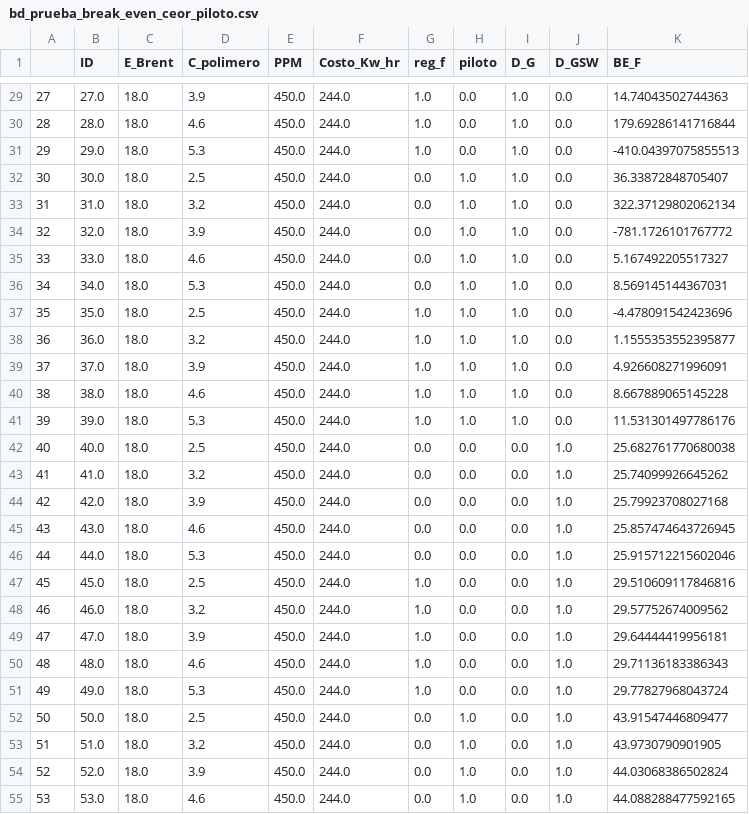
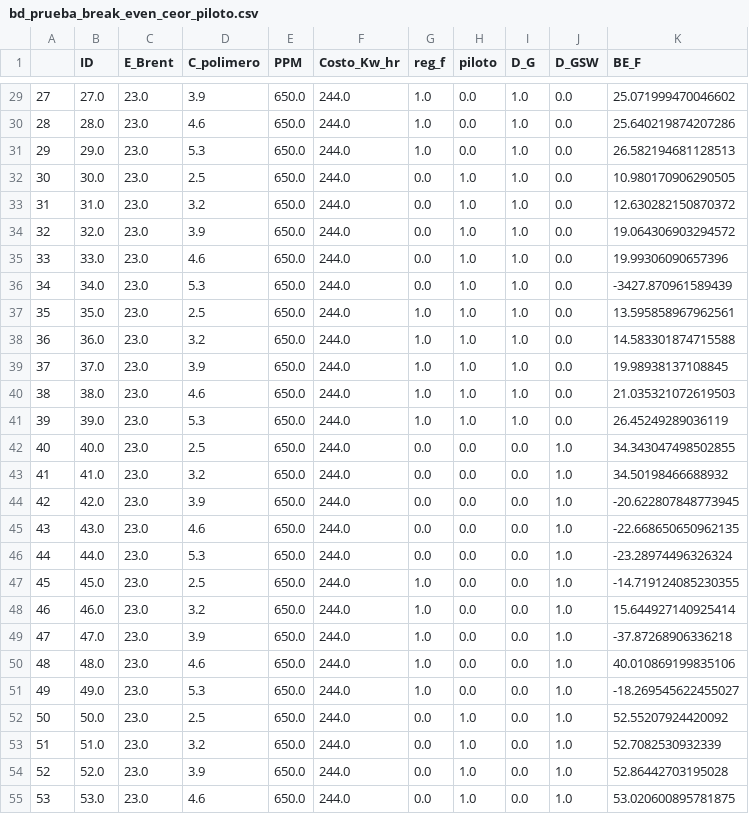
Before and after one commit to jorgemedina87/Boqueron, a CSV file: BD/bd_prueba_break_even_ceor_piloto.csv, drawn as a sheet; only a part is shown, gaps mark what is left out; the diff covers the shown part only.

```diff
--- a/BD/bd_prueba_break_even_ceor_piloto.csv
+++ b/BD/bd_prueba_break_even_ceor_piloto.csv
@@ -29,27 +29,27 @@
-27,27.0,18.0,3.9,450.0,244.0,1.0,0.0,1.0,0.0,14.74043502744363
-28,28.0,18.0,4.6,450.0,244.0,1.0,0.0,1.0,0.0,179.69286141716844
-29,29.0,18.0,5.3,450.0,244.0,1.0,0.0,1.0,0.0,-410.04397075855513
-30,30.0,18.0,2.5,450.0,244.0,0.0,1.0,1.0,0.0,36.33872848705407
-31,31.0,18.0,3.2,450.0,244.0,0.0,1.0,1.0,0.0,322.37129802062134
-32,32.0,18.0,3.9,450.0,244.0,0.0,1.0,1.0,0.0,-781.1726101767772
-33,33.0,18.0,4.6,450.0,244.0,0.0,1.0,1.0,0.0,5.167492205517327
-34,34.0,18.0,5.3,450.0,244.0,0.0,1.0,1.0,0.0,8.569145144367031
-35,35.0,18.0,2.5,450.0,244.0,1.0,1.0,1.0,0.0,-4.478091542423696
-36,36.0,18.0,3.2,450.0,244.0,1.0,1.0,1.0,0.0,1.1555353552395877
-37,37.0,18.0,3.9,450.0,244.0,1.0,1.0,1.0,0.0,4.926608271996091
-38,38.0,18.0,4.6,450.0,244.0,1.0,1.0,1.0,0.0,8.667889065145228
-39,39.0,18.0,5.3,450.0,244.0,1.0,1.0,1.0,0.0,11.531301497786176
-40,40.0,18.0,2.5,450.0,244.0,0.0,0.0,0.0,1.0,25.682761770680038
-41,41.0,18.0,3.2,450.0,244.0,0.0,0.0,0.0,1.0,25.74099926645262
-42,42.0,18.0,3.9,450.0,244.0,0.0,0.0,0.0,1.0,25.79923708027168
-43,43.0,18.0,4.6,450.0,244.0,0.0,0.0,0.0,1.0,25.857474643726945
-44,44.0,18.0,5.3,450.0,244.0,0.0,0.0,0.0,1.0,25.915712215602046
-45,45.0,18.0,2.5,450.0,244.0,1.0,0.0,0.0,1.0,29.510609117846816
-46,46.0,18.0,3.2,450.0,244.0,1.0,0.0,0.0,1.0,29.57752674009562
-47,47.0,18.0,3.9,450.0,244.0,1.0,0.0,0.0,1.0,29.64444419956181
-48,48.0,18.0,4.6,450.0,244.0,1.0,0.0,0.0,1.0,29.71136183386343
-49,49.0,18.0,5.3,450.0,244.0,1.0,0.0,0.0,1.0,29.77827968043724
-50,50.0,18.0,2.5,450.0,244.0,0.0,1.0,0.0,1.0,43.91547446809477
-51,51.0,18.0,3.2,450.0,244.0,0.0,1.0,0.0,1.0,43.9730790901905
-52,52.0,18.0,3.9,450.0,244.0,0.0,1.0,0.0,1.0,44.03068386502824
-53,53.0,18.0,4.6,450.0,244.0,0.0,1.0,0.0,1.0,44.088288477592165
+27,27.0,23.0,3.9,650.0,244.0,1.0,0.0,1.0,0.0,25.071999470046602
+28,28.0,23.0,4.6,650.0,244.0,1.0,0.0,1.0,0.0,25.640219874207286
+29,29.0,23.0,5.3,650.0,244.0,1.0,0.0,1.0,0.0,26.582194681128513
+30,30.0,23.0,2.5,650.0,244.0,0.0,1.0,1.0,0.0,10.980170906290505
+31,31.0,23.0,3.2,650.0,244.0,0.0,1.0,1.0,0.0,12.630282150870372
+32,32.0,23.0,3.9,650.0,244.0,0.0,1.0,1.0,0.0,19.064306903294572
+33,33.0,23.0,4.6,650.0,244.0,0.0,1.0,1.0,0.0,19.99306090657396
+34,34.0,23.0,5.3,650.0,244.0,0.0,1.0,1.0,0.0,-3427.870961589439
+35,35.0,23.0,2.5,650.0,244.0,1.0,1.0,1.0,0.0,13.595858967962561
+36,36.0,23.0,3.2,650.0,244.0,1.0,1.0,1.0,0.0,14.583301874715588
+37,37.0,23.0,3.9,650.0,244.0,1.0,1.0,1.0,0.0,19.98938137108845
+38,38.0,23.0,4.6,650.0,244.0,1.0,1.0,1.0,0.0,21.035321072619503
+39,39.0,23.0,5.3,650.0,244.0,1.0,1.0,1.0,0.0,26.45249289036119
+40,40.0,23.0,2.5,650.0,244.0,0.0,0.0,0.0,1.0,34.343047498502855
+41,41.0,23.0,3.2,650.0,244.0,0.0,0.0,0.0,1.0,34.50198466688932
+42,42.0,23.0,3.9,650.0,244.0,0.0,0.0,0.0,1.0,-20.622807848773945
+43,43.0,23.0,4.6,650.0,244.0,0.0,0.0,0.0,1.0,-22.668650650962135
+44,44.0,23.0,5.3,650.0,244.0,0.0,0.0,0.0,1.0,-23.28974496326324
+45,45.0,23.0,2.5,650.0,244.0,1.0,0.0,0.0,1.0,-14.719124085230355
+46,46.0,23.0,3.2,650.0,244.0,1.0,0.0,0.0,1.0,15.644927140925414
+47,47.0,23.0,3.9,650.0,244.0,1.0,0.0,0.0,1.0,-37.87268906336218
+48,48.0,23.0,4.6,650.0,244.0,1.0,0.0,0.0,1.0,40.010869199835106
+49,49.0,23.0,5.3,650.0,244.0,1.0,0.0,0.0,1.0,-18.269545622455027
+50,50.0,23.0,2.5,650.0,244.0,0.0,1.0,0.0,1.0,52.55207924420092
+51,51.0,23.0,3.2,650.0,244.0,0.0,1.0,0.0,1.0,52.7082530932339
+52,52.0,23.0,3.9,650.0,244.0,0.0,1.0,0.0,1.0,52.86442703195028
+53,53.0,23.0,4.6,650.0,244.0,0.0,1.0,0.0,1.0,53.020600895781875
```
Also changed, not shown: 99 edited cells elsewhere in this file, BD/bd_prueba_break_even_ceor_expansion.csv, BD/bd_prueba_ceor_expansion_financiero.csv, 5 other files.
